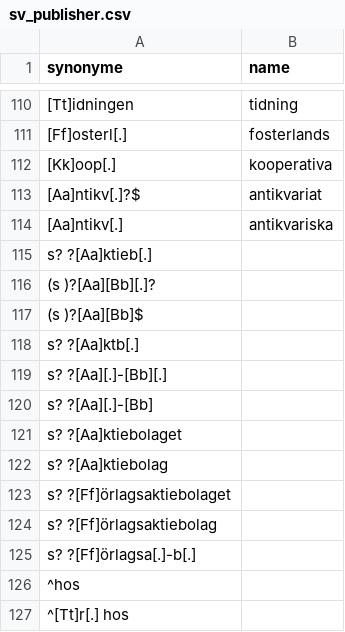
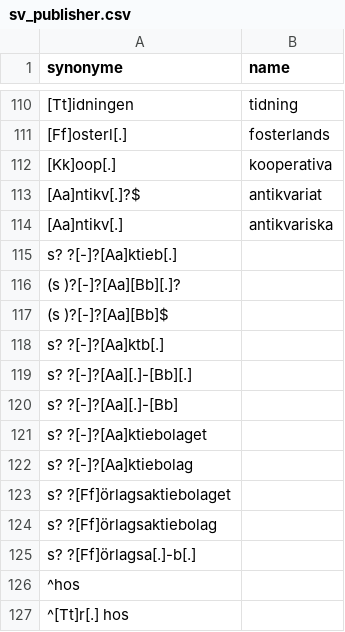
Before and after one commit to COMHIS/bibliographica, a CSV file: inst/extdata/sv_publisher.csv, drawn as a sheet; only a part is shown, gaps mark what is left out; the diff names each change by its address in the sheet, - before the commit and + after, or states it on an @@ line.

Commit message:
Minor changes in sv_publisher.csv
Minor changes in sv_publisher.csv

```diff
--- a/inst/extdata/sv_publisher.csv
+++ b/inst/extdata/sv_publisher.csv
-A115 (synonyme): s? ?[Aa]ktieb[.]
+A115 (synonyme): s? ?[-]?[Aa]ktieb[.]
-A116 (synonyme): (s )?[Aa][Bb][.]?
+A116 (synonyme): (s )?[-]?[Aa][Bb][.]?
-A117 (synonyme): (s )?[Aa][Bb]$
+A117 (synonyme): (s )?[-]?[Aa][Bb]$
-A118 (synonyme): s? ?[Aa]ktb[.]
+A118 (synonyme): s? ?[-]?[Aa]ktb[.]
-A119 (synonyme): s? ?[Aa][.]-[Bb][.]
+A119 (synonyme): s? ?[-]?[Aa][.]-[Bb][.]
-A120 (synonyme): s? ?[Aa][.]-[Bb]
+A120 (synonyme): s? ?[-]?[Aa][.]-[Bb]
-A121 (synonyme): s? ?[Aa]ktiebolaget
+A121 (synonyme): s? ?[-]?[Aa]ktiebolaget
-A122 (synonyme): s? ?[Aa]ktiebolag
+A122 (synonyme): s? ?[-]?[Aa]ktiebolag
```
